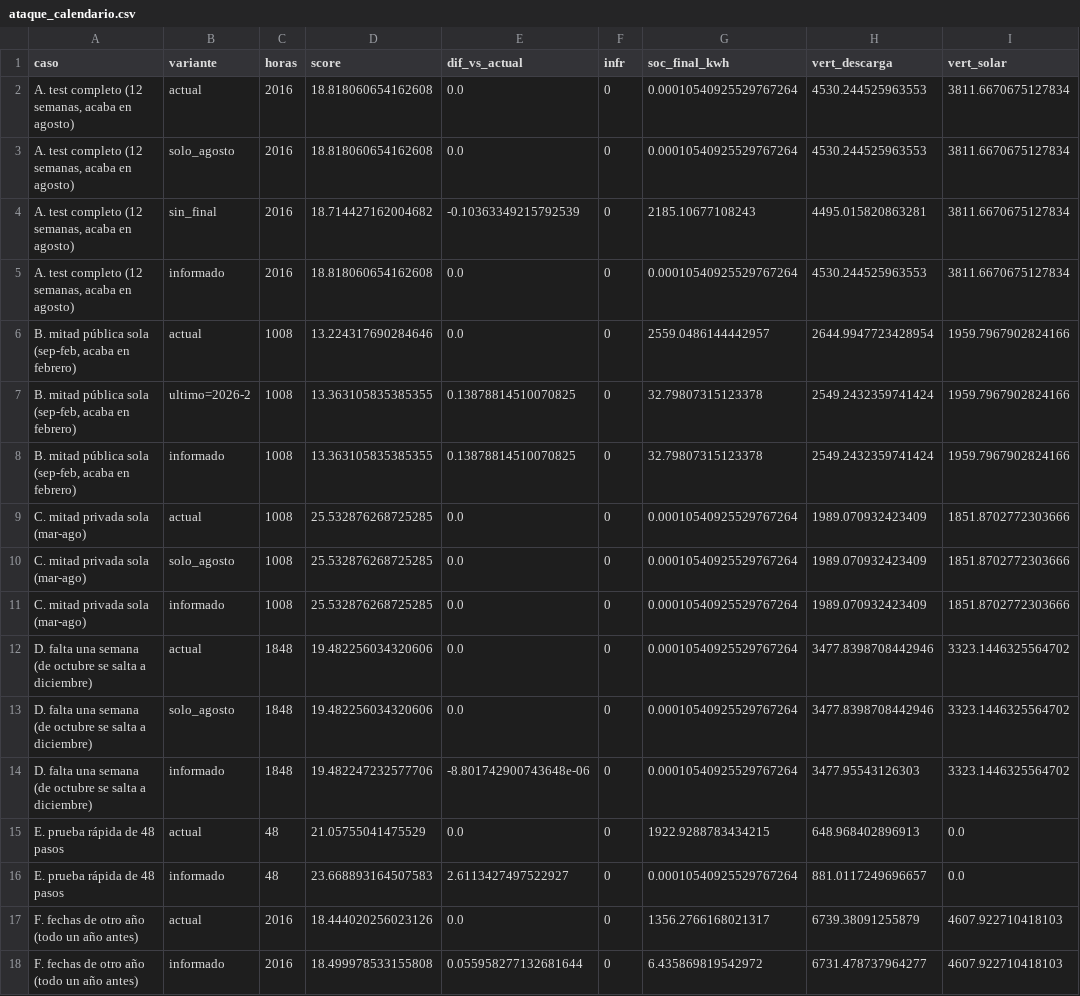
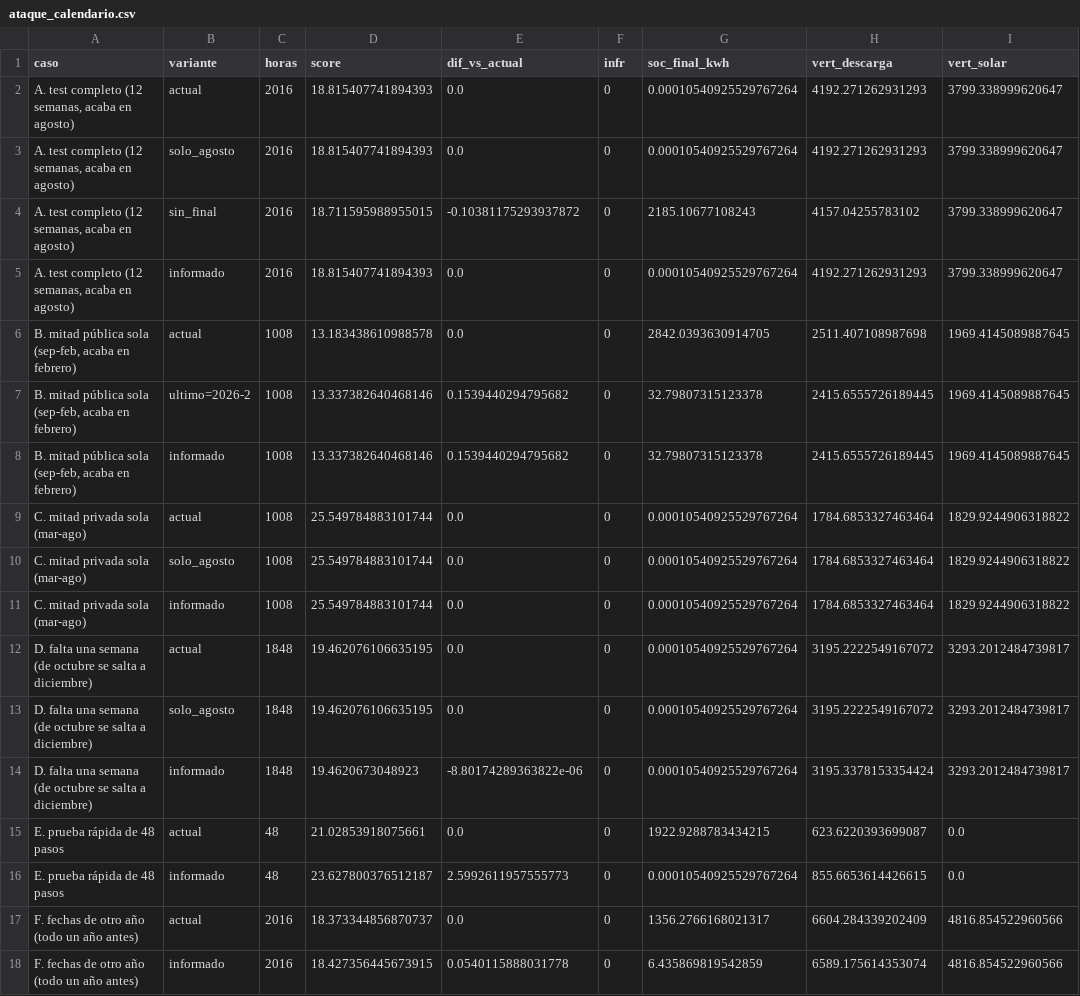
Before and after one commit to aitorboligecubas/Datathon-26, a CSV file: results/p1_hard/ataque_calendario.csv, drawn as a sheet.

```diff
--- a/results/p1_hard/ataque_calendario.csv
+++ b/results/p1_hard/ataque_calendario.csv
@@ -1,18 +1,18 @@
 caso,variante,horas,score,dif_vs_actual,infr,soc_final_kwh,vert_descarga,vert_solar
-"A. test completo (12 semanas, acaba en agosto)",actual,2016,18.818060654162608,0.0,0,0.00010540925529767264,4530.244525963553,3811.6670675127834
-"A. test completo (12 semanas, acaba en agosto)",solo_agosto,2016,18.818060654162608,0.0,0,0.00010540925529767264,4530.244525963553,3811.6670675127834
-"A. test completo (12 semanas, acaba en agosto)",sin_final,2016,18.714427162004682,-0.10363349215792539,0,2185.10677108243,4495.015820863281,3811.6670675127834
-"A. test completo (12 semanas, acaba en agosto)",informado,2016,18.818060654162608,0.0,0,0.00010540925529767264,4530.244525963553,3811.6670675127834
-"B. mitad pública sola (sep-feb, acaba en febrero)",actual,1008,13.224317690284646,0.0,0,2559.0486144442957,2644.9947723428954,1959.7967902824166
-"B. mitad pública sola (sep-feb, acaba en febrero)",ultimo=2026-2,1008,13.363105835385355,0.13878814510070825,0,32.79807315123378,2549.2432359741424,1959.7967902824166
-"B. mitad pública sola (sep-feb, acaba en febrero)",informado,1008,13.363105835385355,0.13878814510070825,0,32.79807315123378,2549.2432359741424,1959.7967902824166
-C. mitad privada sola (mar-ago),actual,1008,25.532876268725285,0.0,0,0.00010540925529767264,1989.070932423409,1851.8702772303666
-C. mitad privada sola (mar-ago),solo_agosto,1008,25.532876268725285,0.0,0,0.00010540925529767264,1989.070932423409,1851.8702772303666
-C. mitad privada sola (mar-ago),informado,1008,25.532876268725285,0.0,0,0.00010540925529767264,1989.070932423409,1851.8702772303666
-D. falta una semana (de octubre se salta a diciembre),actual,1848,19.482256034320606,0.0,0,0.00010540925529767264,3477.8398708442946,3323.1446325564702
-D. falta una semana (de octubre se salta a diciembre),solo_agosto,1848,19.482256034320606,0.0,0,0.00010540925529767264,3477.8398708442946,3323.1446325564702
-D. falta una semana (de octubre se salta a diciembre),informado,1848,19.482247232577706,-8.801742900743648e-06,0,0.00010540925529767264,3477.95543126303,3323.1446325564702
-E. prueba rápida de 48 pasos,actual,48,21.05755041475529,0.0,0,1922.9288783434215,648.968402896913,0.0
-E. prueba rápida de 48 pasos,informado,48,23.668893164507583,2.6113427497522927,0,0.00010540925529767264,881.0117249696657,0.0
-F. fechas de otro año (todo un año antes),actual,2016,18.444020256023126,0.0,0,1356.2766168021317,6739.38091255879,4607.922710418103
-F. fechas de otro año (todo un año antes),informado,2016,18.499978533155808,0.055958277132681644,0,6.435869819542972,6731.478737964277,4607.922710418103
+"A. test completo (12 semanas, acaba en agosto)",actual,2016,18.815407741894393,0.0,0,0.00010540925529767264,4192.271262931293,3799.338999620647
+"A. test completo (12 semanas, acaba en agosto)",solo_agosto,2016,18.815407741894393,0.0,0,0.00010540925529767264,4192.271262931293,3799.338999620647
+"A. test completo (12 semanas, acaba en agosto)",sin_final,2016,18.711595988955015,-0.10381175293937872,0,2185.10677108243,4157.04255783102,3799.338999620647
+"A. test completo (12 semanas, acaba en agosto)",informado,2016,18.815407741894393,0.0,0,0.00010540925529767264,4192.271262931293,3799.338999620647
+"B. mitad pública sola (sep-feb, acaba en febrero)",actual,1008,13.183438610988578,0.0,0,2842.0393630914705,2511.407108987698,1969.4145089887645
+"B. mitad pública sola (sep-feb, acaba en febrero)",ultimo=2026-2,1008,13.337382640468146,0.1539440294795682,0,32.79807315123378,2415.6555726189445,1969.4145089887645
+"B. mitad pública sola (sep-feb, acaba en febrero)",informado,1008,13.337382640468146,0.1539440294795682,0,32.79807315123378,2415.6555726189445,1969.4145089887645
+C. mitad privada sola (mar-ago),actual,1008,25.549784883101744,0.0,0,0.00010540925529767264,1784.6853327463464,1829.9244906318822
+C. mitad privada sola (mar-ago),solo_agosto,1008,25.549784883101744,0.0,0,0.00010540925529767264,1784.6853327463464,1829.9244906318822
+C. mitad privada sola (mar-ago),informado,1008,25.549784883101744,0.0,0,0.00010540925529767264,1784.6853327463464,1829.9244906318822
+D. falta una semana (de octubre se salta a diciembre),actual,1848,19.462076106635195,0.0,0,0.00010540925529767264,3195.2222549167072,3293.2012484739817
+D. falta una semana (de octubre se salta a diciembre),solo_agosto,1848,19.462076106635195,0.0,0,0.00010540925529767264,3195.2222549167072,3293.2012484739817
+D. falta una semana (de octubre se salta a diciembre),informado,1848,19.4620673048923,-8.80174289363822e-06,0,0.00010540925529767264,3195.3378153354424,3293.2012484739817
+E. prueba rápida de 48 pasos,actual,48,21.02853918075661,0.0,0,1922.9288783434215,623.6220393699087,0.0
+E. prueba rápida de 48 pasos,informado,48,23.627800376512187,2.5992611957555773,0,0.00010540925529767264,855.6653614426615,0.0
+F. fechas de otro año (todo un año antes),actual,2016,18.373344856870737,0.0,0,1356.2766168021317,6604.284339202409,4816.854522960566
+F. fechas de otro año (todo un año antes),informado,2016,18.427356445673915,0.0540115888031778,0,6.435869819542859,6589.175614353074,4816.854522960566
```
Also changed, not shown: results/p1_hard/ataque_calendario_variantes.csv, results/p1_hard/ataque_contador.csv, 9 other files.
